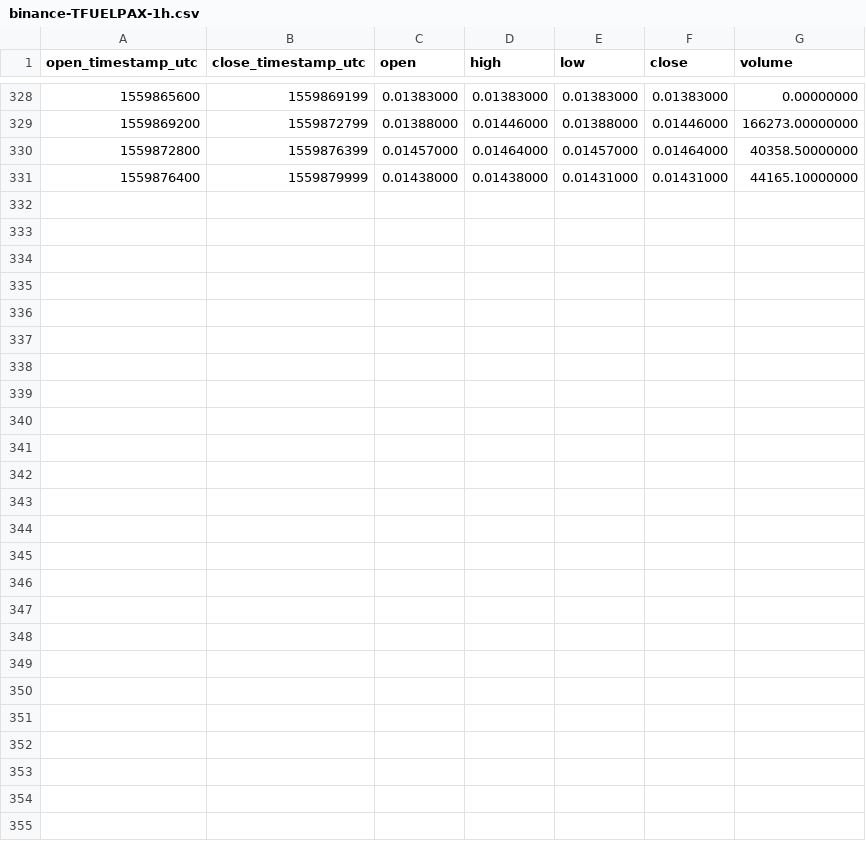
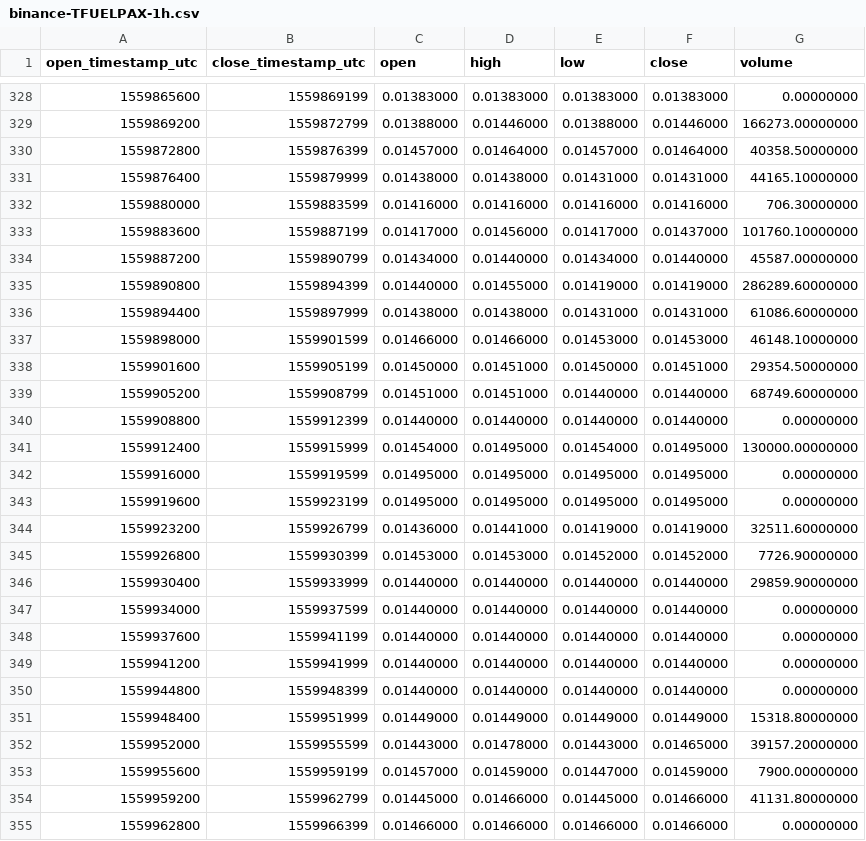
Before and after one commit to cryptobigbro/binance-TFUELPAX, a CSV file: binance-TFUELPAX-1h.csv, drawn as a sheet; only a part is shown, gaps mark what is left out; the diff names each change by its address in the sheet, - before the commit and + after, or states it on an @@ line.

Commit message:
Update OHLCV data.

```diff
--- a/binance-TFUELPAX-1h.csv
+++ b/binance-TFUELPAX-1h.csv
+row 332: 1559880000 | 1559883599 | 0.01416000 | 0.01416000 | 0.01416000 | 0.01416000 | 706.30000000
+row 333: 1559883600 | 1559887199 | 0.01417000 | 0.01456000 | 0.01417000 | 0.01437000 | 101760.10000000
+row 334: 1559887200 | 1559890799 | 0.01434000 | 0.01440000 | 0.01434000 | 0.01440000 | 45587.00000000
+row 335: 1559890800 | 1559894399 | 0.01440000 | 0.01455000 | 0.01419000 | 0.01419000 | 286289.60000000
+row 336: 1559894400 | 1559897999 | 0.01438000 | 0.01438000 | 0.01431000 | 0.01431000 | 61086.60000000
+row 337: 1559898000 | 1559901599 | 0.01466000 | 0.01466000 | 0.01453000 | 0.01453000 | 46148.10000000
+row 338: 1559901600 | 1559905199 | 0.01450000 | 0.01451000 | 0.01450000 | 0.01451000 | 29354.50000000
+row 339: 1559905200 | 1559908799 | 0.01451000 | 0.01451000 | 0.01440000 | 0.01440000 | 68749.60000000
+row 340: 1559908800 | 1559912399 | 0.01440000 | 0.01440000 | 0.01440000 | 0.01440000 | 0.00000000
+row 341: 1559912400 | 1559915999 | 0.01454000 | 0.01495000 | 0.01454000 | 0.01495000 | 130000.00000000
+row 342: 1559916000 | 1559919599 | 0.01495000 | 0.01495000 | 0.01495000 | 0.01495000 | 0.00000000
+row 343: 1559919600 | 1559923199 | 0.01495000 | 0.01495000 | 0.01495000 | 0.01495000 | 0.00000000
+row 344: 1559923200 | 1559926799 | 0.01436000 | 0.01441000 | 0.01419000 | 0.01419000 | 32511.60000000
+row 345: 1559926800 | 1559930399 | 0.01453000 | 0.01453000 | 0.01452000 | 0.01452000 | 7726.90000000
+row 346: 1559930400 | 1559933999 | 0.01440000 | 0.01440000 | 0.01440000 | 0.01440000 | 29859.90000000
+row 347: 1559934000 | 1559937599 | 0.01440000 | 0.01440000 | 0.01440000 | 0.01440000 | 0.00000000
+row 348: 1559937600 | 1559941199 | 0.01440000 | 0.01440000 | 0.01440000 | 0.01440000 | 0.00000000
+row 349: 1559941200 | 1559941999 | 0.01440000 | 0.01440000 | 0.01440000 | 0.01440000 | 0.00000000
+row 350: 1559944800 | 1559948399 | 0.01440000 | 0.01440000 | 0.01440000 | 0.01440000 | 0.00000000
+row 351: 1559948400 | 1559951999 | 0.01449000 | 0.01449000 | 0.01449000 | 0.01449000 | 15318.80000000
+row 352: 1559952000 | 1559955599 | 0.01443000 | 0.01478000 | 0.01443000 | 0.01465000 | 39157.20000000
+row 353: 1559955600 | 1559959199 | 0.01457000 | 0.01459000 | 0.01447000 | 0.01459000 | 7900.00000000
+row 354: 1559959200 | 1559962799 | 0.01445000 | 0.01466000 | 0.01445000 | 0.01466000 | 41131.80000000
+row 355: 1559962800 | 1559966399 | 0.01466000 | 0.01466000 | 0.01466000 | 0.01466000 | 0.00000000
```
Also changed, not shown: binance-TFUELPAX-1d.csv, 1 other file.
